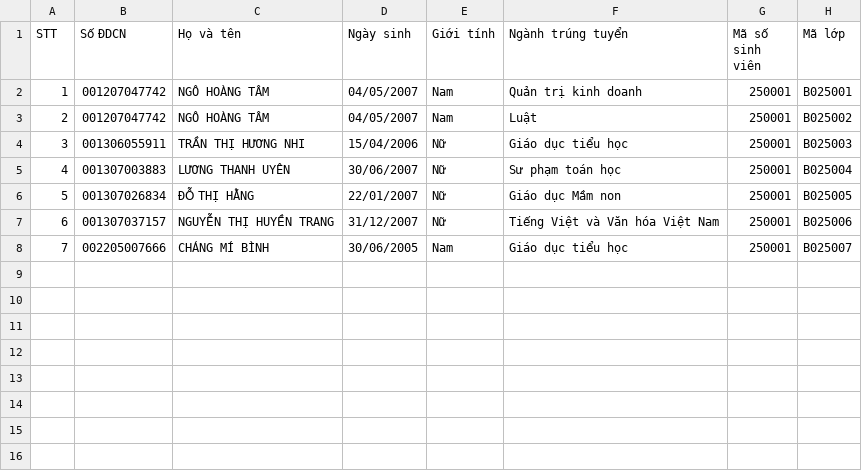
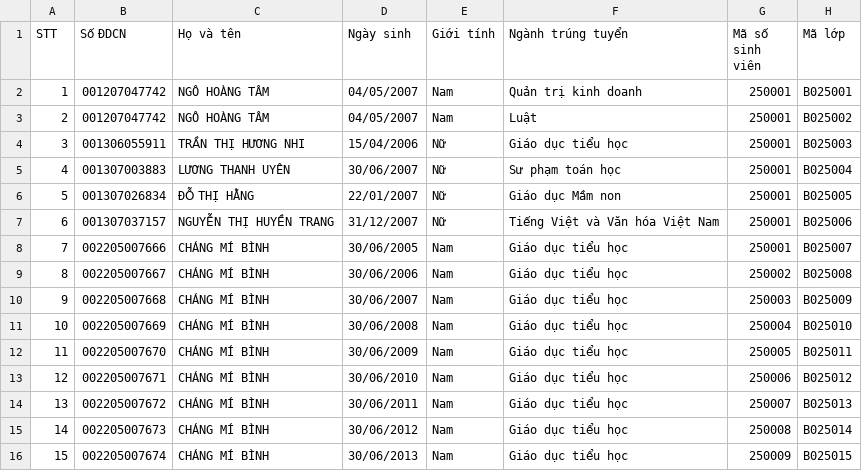
Before and after one commit to vnkgu/Tra-cuu-thong-tin, a CSV file: data.csv, drawn as a sheet.

Commit message:
Update data.csv

```diff
--- a/data.csv
+++ b/data.csv
@@ -8 +8,9 @@
 7,002205007666,CHÁNG MÍ BÌNH,30/06/2005,Nam,Giáo dục tiểu học,250001,B025007
+8,002205007667,CHÁNG MÍ BÌNH,30/06/2006,Nam,Giáo dục tiểu học,250002,B025008
+9,002205007668,CHÁNG MÍ BÌNH,30/06/2007,Nam,Giáo dục tiểu học,250003,B025009
+10,002205007669,CHÁNG MÍ BÌNH,30/06/2008,Nam,Giáo dục tiểu học,250004,B025010
+11,002205007670,CHÁNG MÍ BÌNH,30/06/2009,Nam,Giáo dục tiểu học,250005,B025011
+12,002205007671,CHÁNG MÍ BÌNH,30/06/2010,Nam,Giáo dục tiểu học,250006,B025012
+13,002205007672,CHÁNG MÍ BÌNH,30/06/2011,Nam,Giáo dục tiểu học,250007,B025013
+14,002205007673,CHÁNG MÍ BÌNH,30/06/2012,Nam,Giáo dục tiểu học,250008,B025014
+15,002205007674,CHÁNG MÍ BÌNH,30/06/2013,Nam,Giáo dục tiểu học,250009,B025015
```
